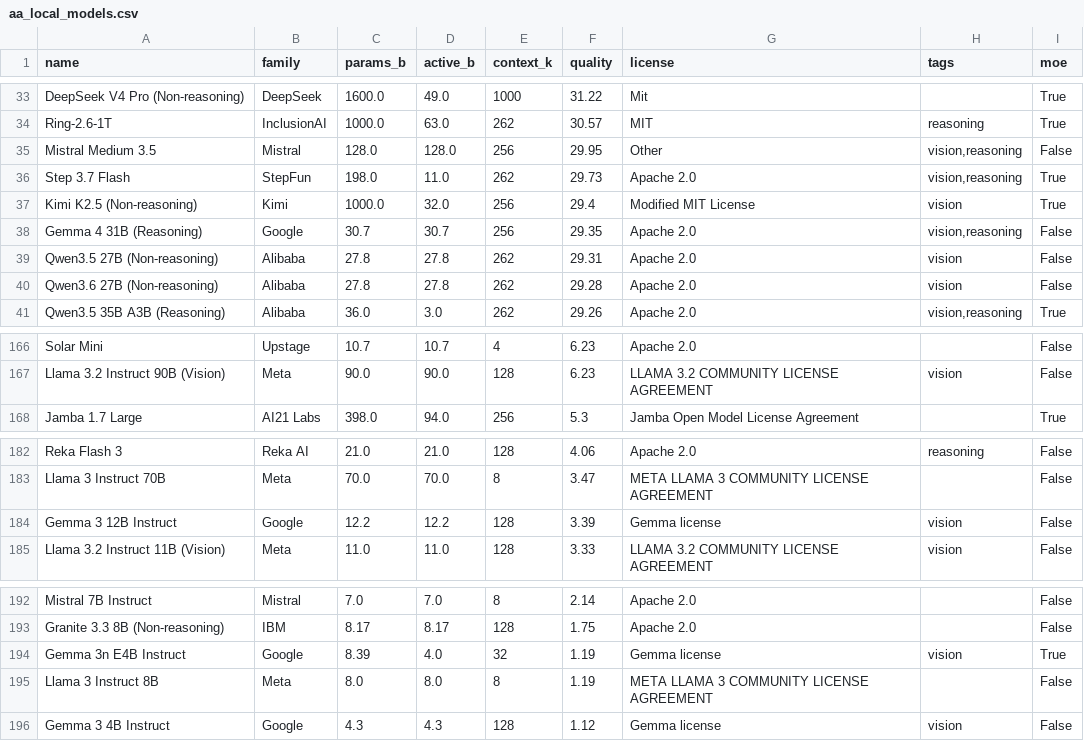
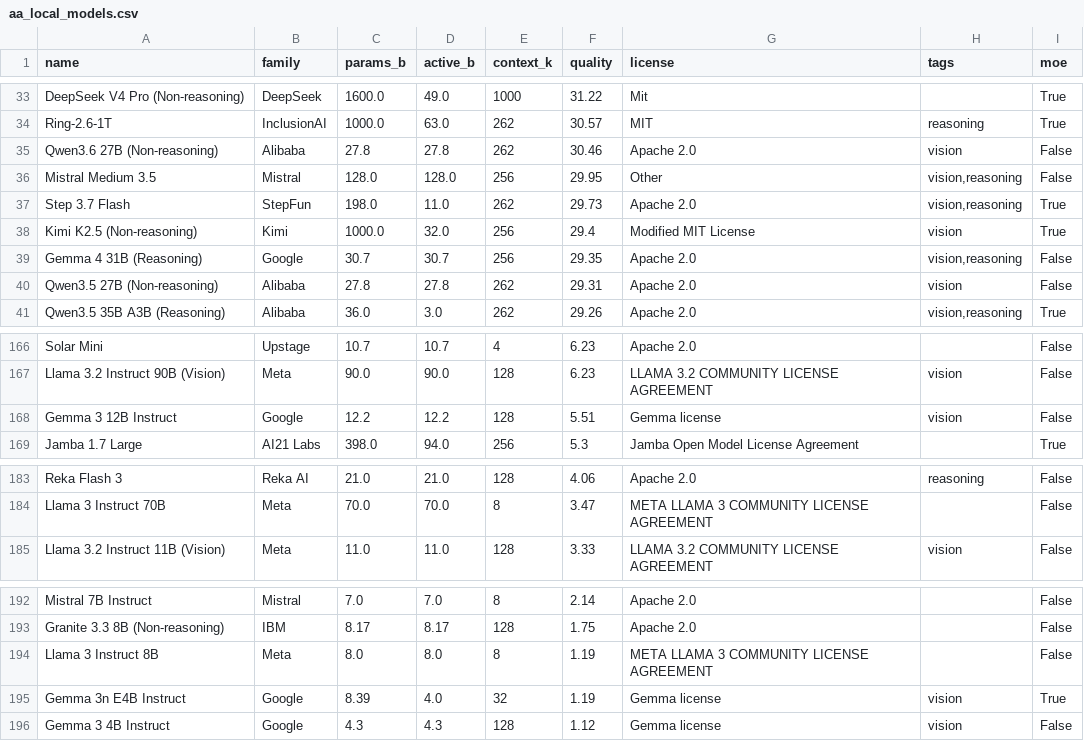
Before and after one commit to Avo-Sarkissian/AI-Frontier-Database, a CSV file: data/raw/aa_local_models.csv, drawn as a sheet; only a part is shown, gaps mark what is left out.

```diff
--- a/data/raw/aa_local_models.csv
+++ b/data/raw/aa_local_models.csv
@@ -34,2 +34,3 @@ DeepSeek V4 Pro (Non-reasoning),DeepSeek,1600.0,49.0,1000,31.22,Mit,,True
 Ring-2.6-1T,InclusionAI,1000.0,63.0,262,30.57,MIT,reasoning,True
+Qwen3.6 27B (Non-reasoning),Alibaba,27.8,27.8,262,30.46,Apache 2.0,vision,False
 Mistral Medium 3.5,Mistral,128.0,128.0,256,29.95,Other,"vision,reasoning",False
@@ -39,3 +40,2 @@ Gemma 4 31B (Reasoning),Google,30.7,30.7,256,29.35,Apache 2.0,"vision,reasoning"
 Qwen3.5 27B (Non-reasoning),Alibaba,27.8,27.8,262,29.31,Apache 2.0,vision,False
-Qwen3.6 27B (Non-reasoning),Alibaba,27.8,27.8,262,29.28,Apache 2.0,vision,False
 Qwen3.5 35B A3B (Reasoning),Alibaba,36.0,3.0,262,29.26,Apache 2.0,"vision,reasoning",True
@@ -167,2 +167,3 @@ Solar Mini,Upstage,10.7,10.7,4,6.23,Apache 2.0,,False
 Llama 3.2 Instruct 90B (Vision),Meta,90.0,90.0,128,6.23,LLAMA 3.2 COMMUNITY LICENSE AGREEMENT,vision,False
+Gemma 3 12B Instruct,Google,12.2,12.2,128,5.51,Gemma license,vision,False
 Jamba 1.7 Large,AI21 Labs,398.0,94.0,256,5.3,Jamba Open Model License Agreement,,True
@@ -183,3 +184,2 @@ Reka Flash 3,Reka AI,21.0,21.0,128,4.06,Apache 2.0,reasoning,False
 Llama 3 Instruct 70B,Meta,70.0,70.0,8,3.47,META LLAMA 3 COMMUNITY LICENSE AGREEMENT,,False
-Gemma 3 12B Instruct,Google,12.2,12.2,128,3.39,Gemma license,vision,False
 Llama 3.2 Instruct 11B (Vision),Meta,11.0,11.0,128,3.33,LLAMA 3.2 COMMUNITY LICENSE AGREEMENT,vision,False
@@ -193,4 +193,4 @@ Mistral 7B Instruct,Mistral,7.0,7.0,8,2.14,Apache 2.0,,False
 Granite 3.3 8B (Non-reasoning),IBM,8.17,8.17,128,1.75,Apache 2.0,,False
+Llama 3 Instruct 8B,Meta,8.0,8.0,8,1.19,META LLAMA 3 COMMUNITY LICENSE AGREEMENT,,False
 Gemma 3n E4B Instruct,Google,8.39,4.0,32,1.19,Gemma license,vision,True
-Llama 3 Instruct 8B,Meta,8.0,8.0,8,1.19,META LLAMA 3 COMMUNITY LICENSE AGREEMENT,,False
 Gemma 3 4B Instruct,Google,4.3,4.3,128,1.12,Gemma license,vision,False
```
Also changed, not shown: data/raw/aa_image_models.csv, data/raw/aa_models.csv, 13 other files.
